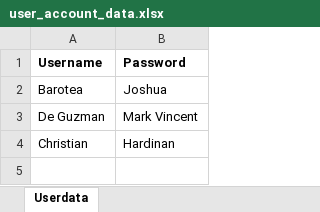
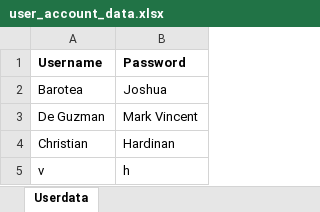
Before and after one commit to Uriyann/Finals_Project_Collab, an Excel workbook: user_account_data.xlsx, sheet Userdata, drawn as a sheet; values as stored, in another font and other column widths than the file's, no borders; the diff names each change by its address in the sheet, - before the commit and + after, or states it on an @@ line.

```diff
--- a/user_account_data.xlsx (sheet Userdata)
+++ b/user_account_data.xlsx (sheet Userdata)
+row 5: v | h
```
Also changed, not shown: 2 other files.
